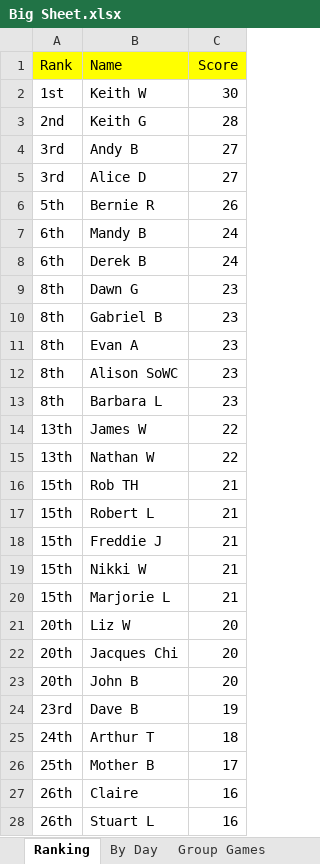
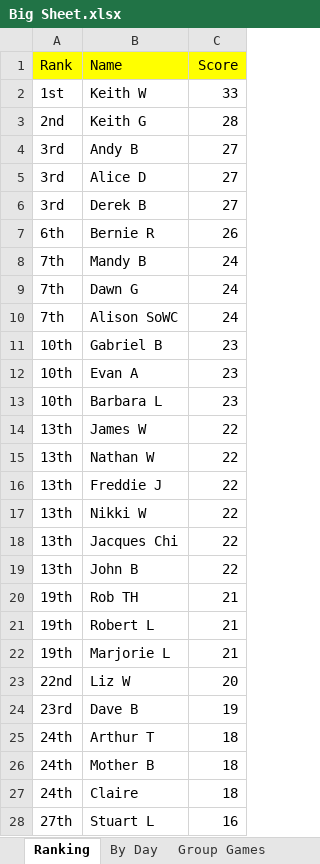
Before and after one commit to hairybloke68/FootieTake2, an Excel workbook: resources/Forms/Excel/Big Sheet.xlsx, sheet Ranking, drawn as a sheet; only a part is shown; values as stored, in another font and other column widths than the file's, no borders; charts and pictures not drawn; removed rows and columns are numbered as before the commit, all else as after; the diff covers the shown part only; the diff names each change by its address in the sheet, - before the commit and + after, or states it on an @@ line.

```diff
--- a/resources/Forms/Excel/Big Sheet.xlsx (sheet Ranking)
+++ b/resources/Forms/Excel/Big Sheet.xlsx (sheet Ranking)
-C2 (Score): 30
+C2 (Score): 33
+row 6: 3rd | Derek B | 27
-A7 (Rank): 5th
+A7 (Rank): 6th
-A8 (Rank): 6th
+A8 (Rank): 7th
-row 8: 6th | Derek B | 24
-A9 (Rank): 8th
+A9 (Rank): 7th
-C9 (Score): 23
+C9 (Score): 24
+row 10: 7th | Alison SoWC | 24
-A11:A12 (Rank): 8th
+A11:A12 (Rank): 10th
-row 12: 8th | Alison SoWC | 23
-A13 (Rank): 8th
+A13 (Rank): 10th
+row 16: 13th | Freddie J | 22
+row 17: 13th | Nikki W | 22
+row 18: 13th | Jacques Chi | 22
+row 19: 13th | John B | 22
-A20:A21 (Rank): 15th
+A20:A21 (Rank): 19th
-row 18: 15th | Freddie J | 21
-row 19: 15th | Nikki W | 21
-A22 (Rank): 15th
+A22 (Rank): 19th
-A23 (Rank): 20th
+A23 (Rank): 22nd
-row 22: 20th | Jacques Chi | 20
-row 23: 20th | John B | 20
-A26 (Rank): 25th
+A26 (Rank): 24th
-C26 (Score): 17
+C26 (Score): 18
-A27 (Rank): 26th
+A27 (Rank): 24th
-C27 (Score): 16
+C27 (Score): 18
-A28 (Rank): 26th
+A28 (Rank): 27th
```
Also changed, not shown: 5 edited cells elsewhere in this sheet, sheet By Day, sheet Cathy G, sheet Hino, sheet Claire, sheet Jacques Chi, sheet John B, 26 more sheets, charts or pictures, 3 other files.
